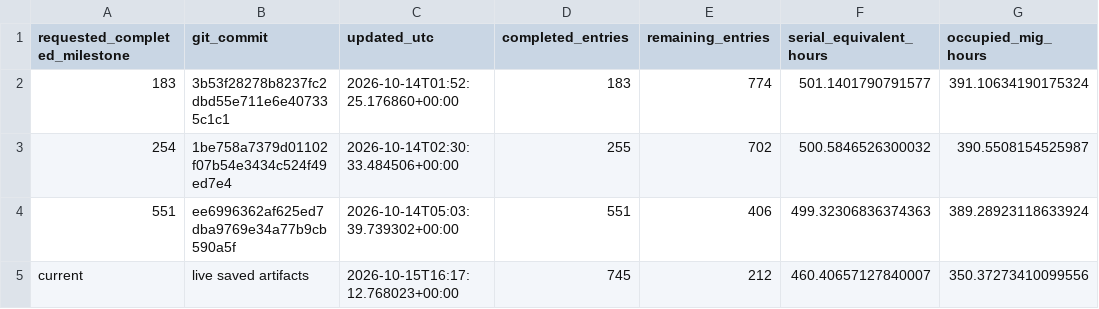
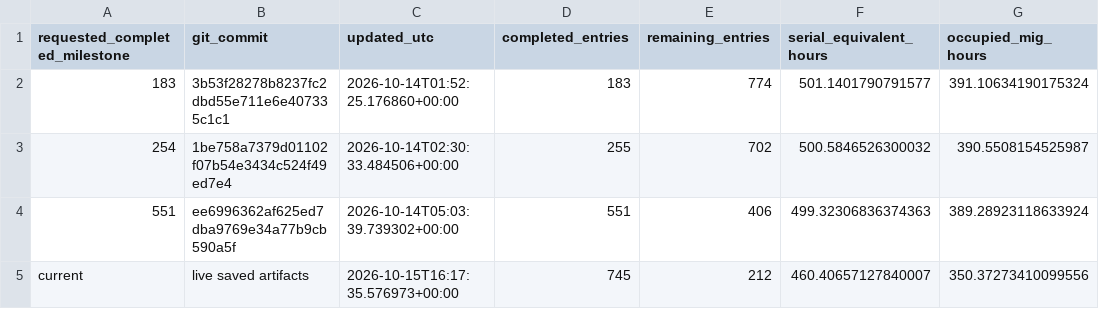
Before and after one commit to Tanishgupta28/LightSAKT2, a CSV file: reports/ETA_HISTORY_MILESTONES.csv, drawn as a sheet.

```diff
--- a/reports/ETA_HISTORY_MILESTONES.csv
+++ b/reports/ETA_HISTORY_MILESTONES.csv
@@ -4,2 +4,2 @@ requested_completed_milestone,git_commit,updated_utc,completed_entries,remaining
 551,ee6996362af625ed7dba9769e34a77b9cb590a5f,2026-10-14T05:03:39.739302+00:00,551,406,499.32306836374363,389.28923118633924
-current,live saved artifacts,2026-10-15T16:17:12.768023+00:00,745,212,460.40657127840007,350.37273410099556
+current,live saved artifacts,2026-10-15T16:17:35.576973+00:00,745,212,460.40657127840007,350.37273410099556
```
Also changed, not shown: 26 other files.
